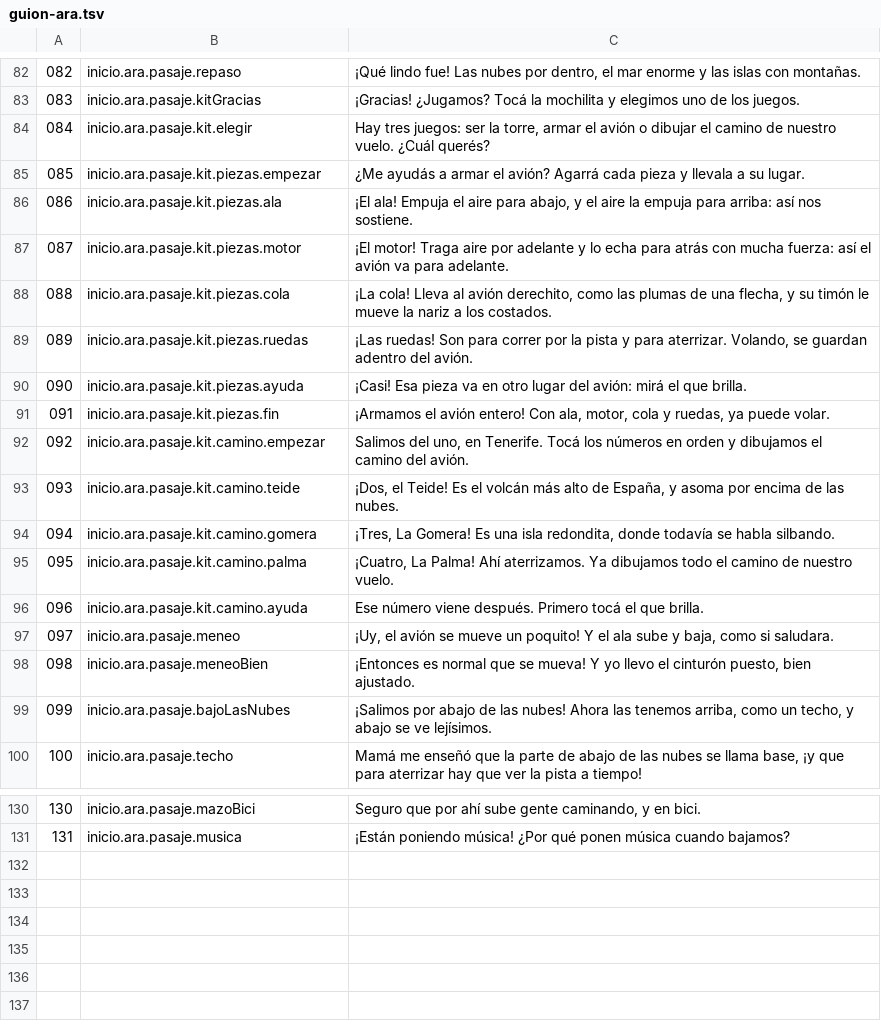
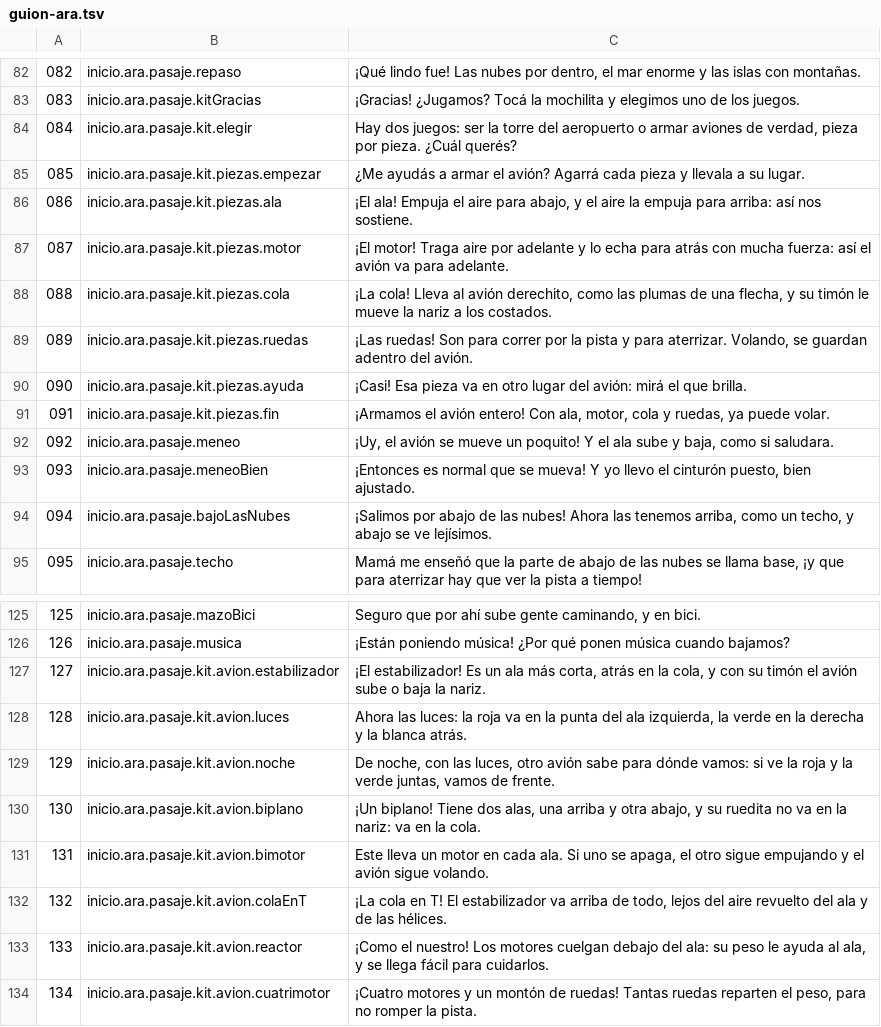
Before and after one commit to OksigeniaSL/oga-veve, a TSV file: docs/voces/guion-ara.tsv, drawn as a sheet; only a part is shown, gaps mark what is left out; removed rows and columns are numbered as before the commit, all else as after; the diff names each change by its address in the sheet, - before the commit and + after, or states it on an @@ line.

```diff
--- a/docs/voces/guion-ara.tsv
+++ b/docs/voces/guion-ara.tsv
-C84: Hay tres juegos: ser la torre, armar el avión o dibujar el camino de nuestro vuelo. ¿Cuál querés?
+C84: Hay dos juegos: ser la torre del aeropuerto o armar aviones de verdad, pieza por pieza. ¿Cuál querés?
-row 92: 092 | inicio.ara.pasaje.kit.camino.empezar | Salimos del uno, en Tenerife. Tocá los números en orden y dibujamos el camino del avión.
-row 93: 093 | inicio.ara.pasaje.kit.camino.teide | ¡Dos, el Teide! Es el volcán más alto de España, y asoma por encima de las nubes.
-row 94: 094 | inicio.ara.pasaje.kit.camino.gomera | ¡Tres, La Gomera! Es una isla redondita, donde todavía se habla silbando.
-row 95: 095 | inicio.ara.pasaje.kit.camino.palma | ¡Cuatro, La Palma! Ahí aterrizamos. Ya dibujamos todo el camino de nuestro vuelo.
-row 96: 096 | inicio.ara.pasaje.kit.camino.ayuda | Ese número viene después. Primero tocá el que brilla.
@@ column A renumbered between rows 92 and 126 @@
+row 127: 127 | inicio.ara.pasaje.kit.avion.estabilizador | ¡El estabilizador! Es un ala más corta, atrás en la cola, y con su timón el avión sube o baja la nariz.
+row 128: 128 | inicio.ara.pasaje.kit.avion.luces | Ahora las luces: la roja va en la punta del ala izquierda, la verde en la derecha y la blanca atrás.
+row 129: 129 | inicio.ara.pasaje.kit.avion.noche | De noche, con las luces, otro avión sabe para dónde vamos: si ve la roja y la verde juntas, vamos de frente.
+row 130: 130 | inicio.ara.pasaje.kit.avion.biplano | ¡Un biplano! Tiene dos alas, una arriba y otra abajo, y su ruedita no va en la nariz: va en la cola.
+row 131: 131 | inicio.ara.pasaje.kit.avion.bimotor | Este lleva un motor en cada ala. Si uno se apaga, el otro sigue empujando y el avión sigue volando.
+row 132: 132 | inicio.ara.pasaje.kit.avion.colaEnT | ¡La cola en T! El estabilizador va arriba de todo, lejos del aire revuelto del ala y de las hélices.
+row 133: 133 | inicio.ara.pasaje.kit.avion.reactor | ¡Como el nuestro! Los motores cuelgan debajo del ala: su peso le ayuda al ala, y se llega fácil para cuidarlos.
+row 134: 134 | inicio.ara.pasaje.kit.avion.cuatrimotor | ¡Cuatro motores y un montón de ruedas! Tantas ruedas reparten el peso, para no romper la pista.
```
Also changed, not shown: docs/voces/frases.tsv, docs/voces/guion-tripulacion-canarias.tsv, 14 other files.
